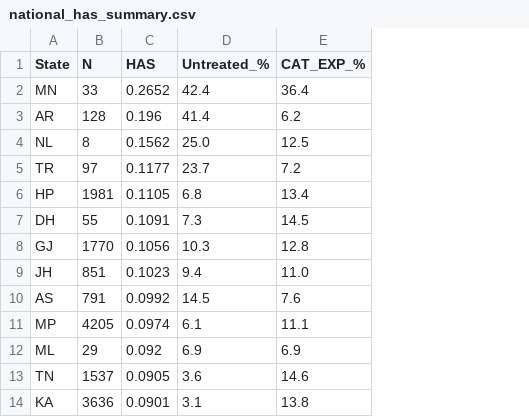
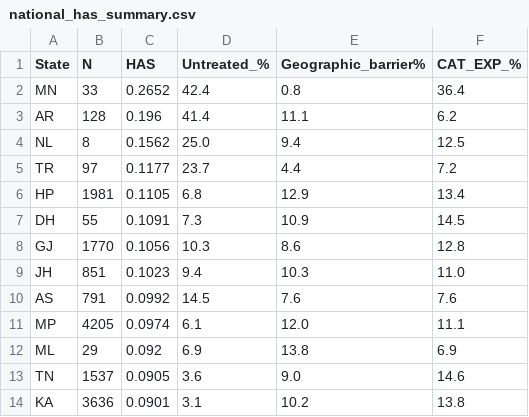
Before and after one commit to Prakhar-Jain-1/ICPCR, a CSV file: ICPSR_36151/DS0001/all_india/national_has_summary.csv, drawn as a sheet; only a part is shown; the diff names each change by its address in the sheet, - before the commit and + after, or states it on an @@ line.

```diff
--- a/ICPSR_36151/DS0001/all_india/national_has_summary.csv
+++ b/ICPSR_36151/DS0001/all_india/national_has_summary.csv
+column E (Geographic_barrier%), rows 2-14: 0.8 | 11.1 | 9.4 | 4.4 | 12.9 | 10.9 | 8.6 | 10.3 | 7.6 | 12.0 | 13.8 | 9.0 | 10.2
```
Also changed, not shown: ICPSR_36151/DS0001/all_india/national_mhi_summary.csv, ICPSR_36151/DS0001/all_india/national_phi_summary.csv, 40 other files.
